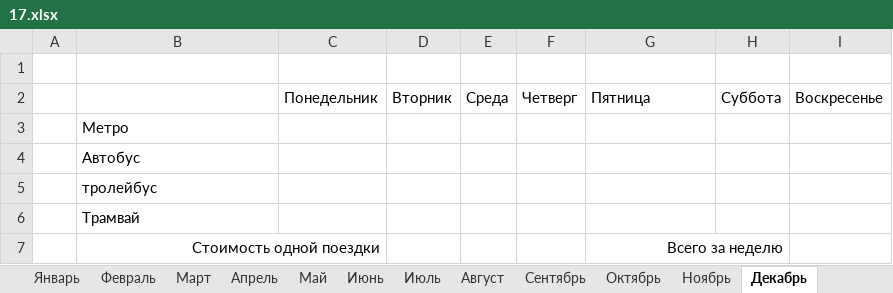
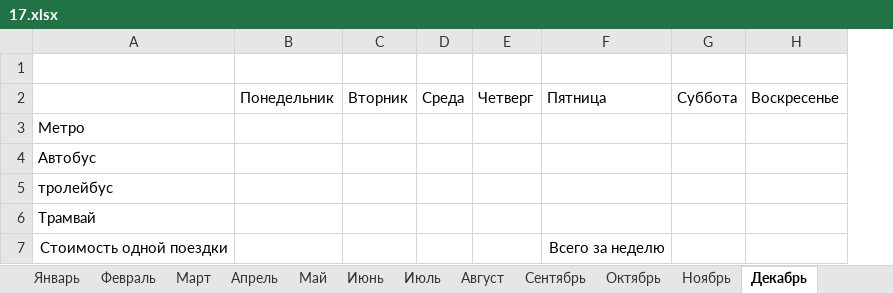
Before and after one commit to Hacker979/prac-17, an Excel workbook: 17.xlsx, sheet Декабрь, drawn as a sheet; values as stored, in another font and other column widths than the file's, no borders; the diff names each change by its address in the sheet, - before the commit and + after, or states it on an @@ line.

```diff
--- a/17.xlsx (sheet Декабрь)
+++ b/17.xlsx (sheet Декабрь)
-column A, empty
-B7:C7 merged
-G7:H7 merged
```
Also changed, not shown: sheet Сентябрь, sheet Июль, sheet Ноябрь, sheet Октябрь.
